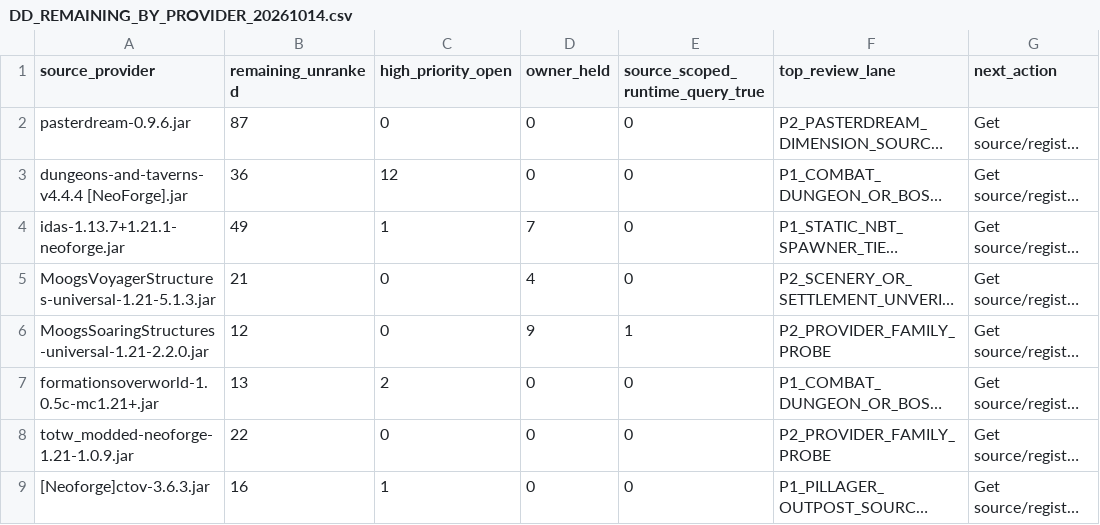
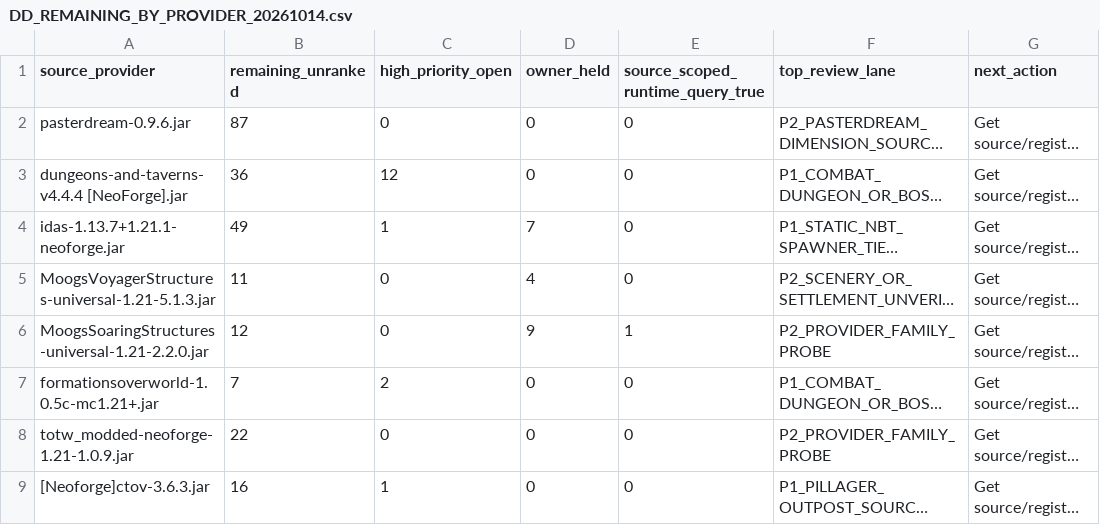
Before and after one commit to alsynth/AmbientOdyssey, a CSV file: docs/balance/DD_REMAINING_BY_PROVIDER_20261014.csv, drawn as a sheet; only a part is shown; long unchanged cells end in …; the diff names each change by its address in the sheet, - before the commit and + after, or states it on an @@ line.

Commit message:
catalogue: +16 provisional Tier0 scenery excluding spawner owner holds

```diff
--- a/docs/balance/DD_REMAINING_BY_PROVIDER_20261014.csv
+++ b/docs/balance/DD_REMAINING_BY_PROVIDER_20261014.csv
-B5 (remaining_unranked): 21
+B5 (remaining_unranked): 11
-B7 (remaining_unranked): 13
+B7 (remaining_unranked): 7
```
